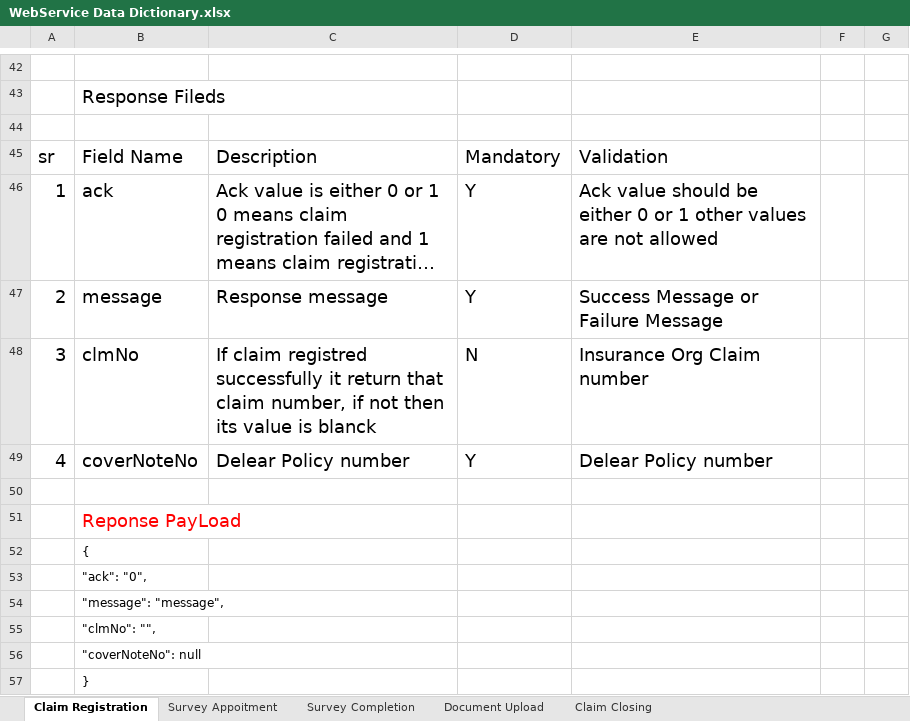
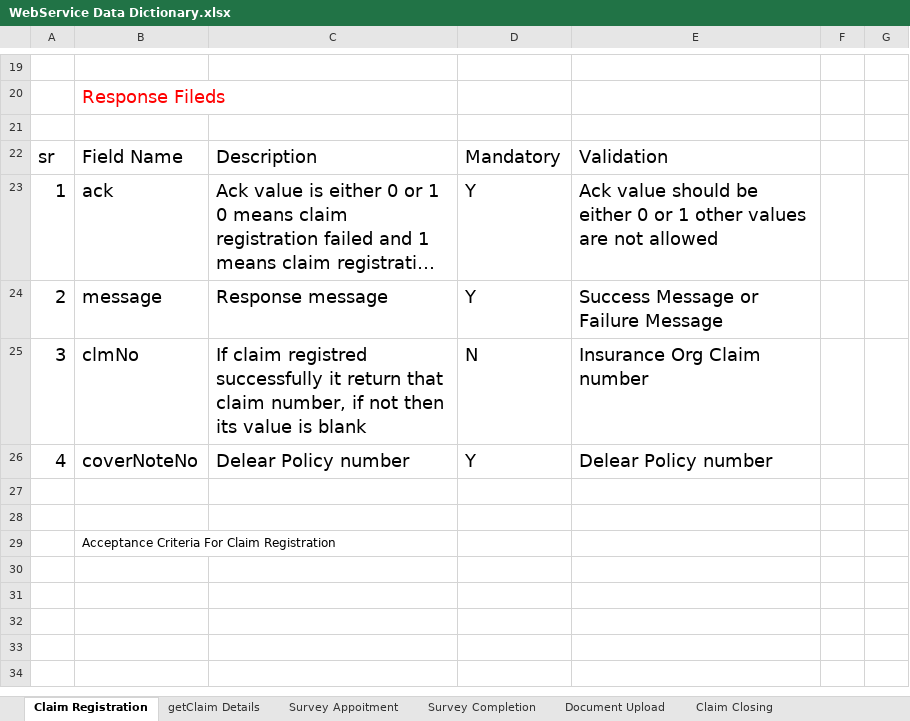
Before and after one commit to RRD-Training-and-Placement/SELENIUM_NOTES, an Excel workbook: Project/WebService Data Dictionary.xlsx, sheet Claim Registration, drawn as a sheet; only a part is shown, gaps mark what is left out; long unchanged cells end in …; values as stored, in another font and other column widths than the file's, no borders; removed rows and columns are numbered as before the commit, all else as after; the diff covers the shown part only; the diff names each change by its address in the sheet, - before the commit and + after, or states it on an @@ line.

Commit message:
Acceptance Criteria

```diff
--- a/Project/WebService Data Dictionary.xlsx (sheet Claim Registration)
+++ b/Project/WebService Data Dictionary.xlsx (sheet Claim Registration)
+sheet tab: getClaim Details
-B20 text colour: black
+B20 text colour: #FF0000
-C25: …value is blanck
+C25: …value is blank
-B28: Reponse PayLoad
+B28: (empty)
-B29: {
+B29: Acceptance Criteria For Claim Registration
-row 53:  | "ack": "0",
-row 54:  | "message": "message",
-row 55:  | "clmNo": "",
-row 56:  | "coverNoteNo": null
-row 57:  | }
```
Also changed, not shown: 23 removed rows elsewhere in this sheet, sheet Document Upload, sheet Survey Appoitment, sheet Survey Completion, sheet Claim Closing, 5 other files.
